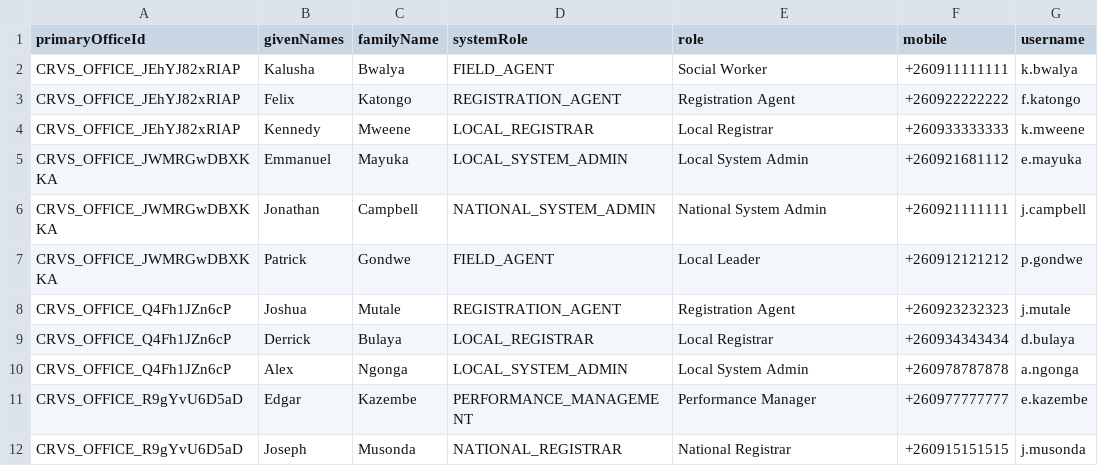
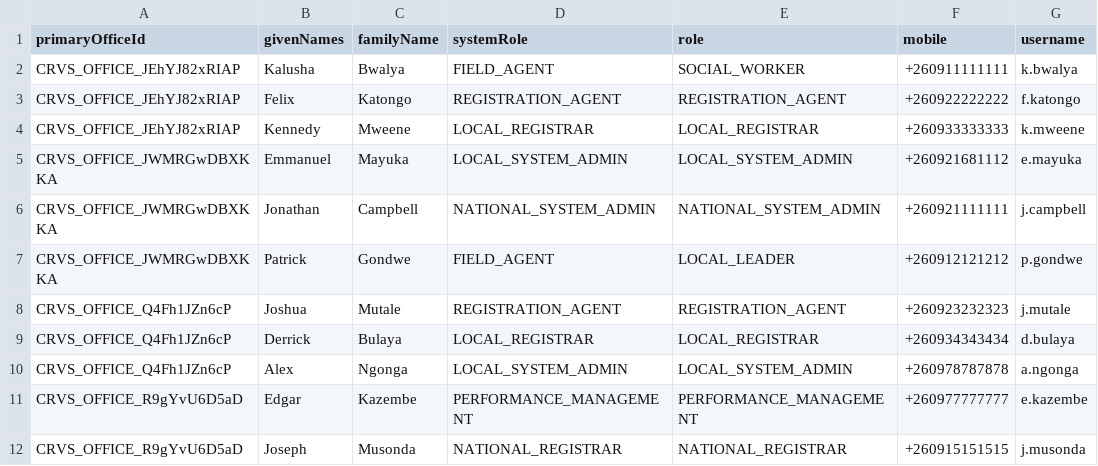
Before and after one commit to Aparnadeloitte/opencrvs-countryconfig-farajaland, a CSV file: src/data-seeding/employees/source/default-employees.csv, drawn as a sheet; only a part is shown; the diff names each change by its address in the sheet, - before the commit and + after, or states it on an @@ line.

Commit message:
add the files

```diff
--- a/src/data-seeding/employees/source/default-employees.csv
+++ b/src/data-seeding/employees/source/default-employees.csv
-E2 (role): Social Worker
+E2 (role): SOCIAL_WORKER
-E3 (role): Registration Agent
+E3 (role): REGISTRATION_AGENT
-E4 (role): Local Registrar
+E4 (role): LOCAL_REGISTRAR
-E5 (role): Local System Admin
+E5 (role): LOCAL_SYSTEM_ADMIN
-E6 (role): National System Admin
+E6 (role): NATIONAL_SYSTEM_ADMIN
-E7 (role): Local Leader
+E7 (role): LOCAL_LEADER
-E8 (role): Registration Agent
+E8 (role): REGISTRATION_AGENT
-E9 (role): Local Registrar
+E9 (role): LOCAL_REGISTRAR
-E10 (role): Local System Admin
+E10 (role): LOCAL_SYSTEM_ADMIN
-E11 (role): Performance Manager
+E11 (role): PERFORMANCE_MANAGEMENT
-E12 (role): National Registrar
+E12 (role): NATIONAL_REGISTRAR
```
